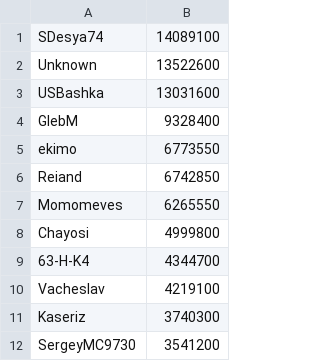
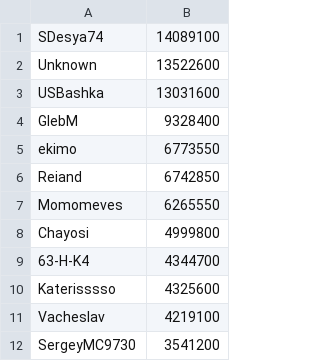
Before and after one commit to USBashka/cherep-pojmat-nekitu, a CSV file: leaders.csv, drawn as a sheet.

Commit message:
Update leaders.csv

```diff
--- a/leaders.csv
+++ b/leaders.csv
@@ -9,4 +9,4 @@ Chayosi,4999800
 63-H-K4,4344700
+Katerisssso,4325600
 Vacheslav,4219100
-Kaseriz,3740300
 SergeyMC9730,3541200
```
